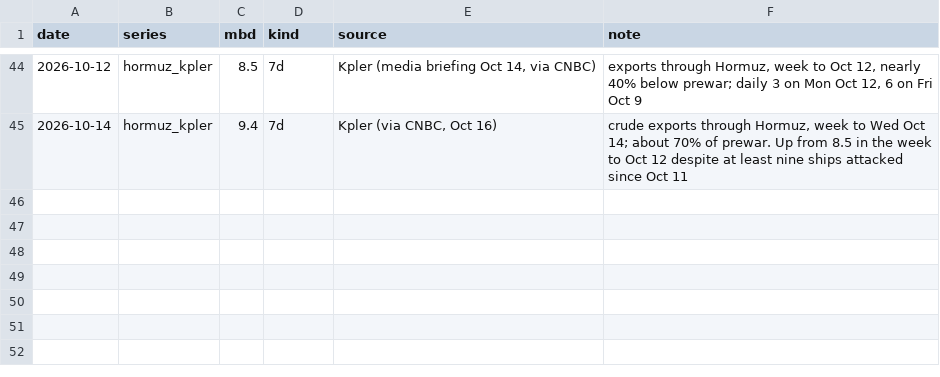
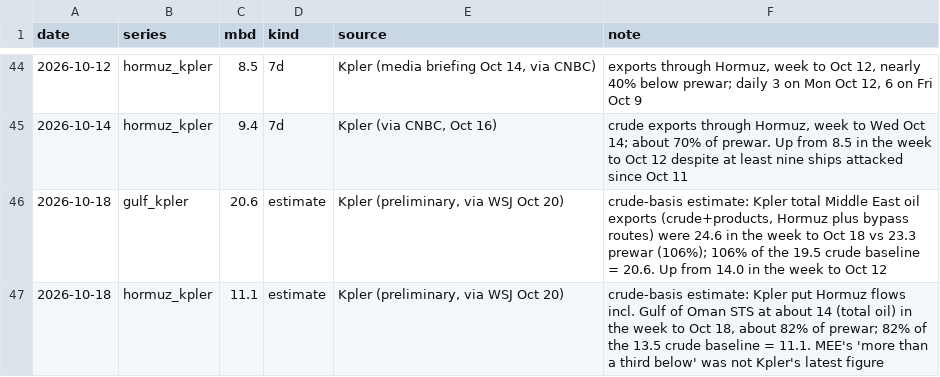
Before and after one commit to abrandt1897/GeoBrief, a CSV file: data/supply.csv, drawn as a sheet; only a part is shown, gaps mark what is left out; the diff names each change by its address in the sheet, - before the commit and + after, or states it on an @@ line.

```diff
--- a/data/supply.csv
+++ b/data/supply.csv
+row 46: 2026-10-18 | gulf_kpler | 20.6 | estimate | Kpler (preliminary, via WSJ Oct 20) | crude-basis estimate: Kpler total Middle East oil exports (crude+products, Hormuz plus bypass routes) were 24.6 in the week to Oct 18 vs 23.3 prewar (106%); 106% of the 19.5 crude baseline = 20.6. Up from 14.0 in the week to Oct 12
+row 47: 2026-10-18 | hormuz_kpler | 11.1 | estimate | Kpler (preliminary, via WSJ Oct 20) | crude-basis estimate: Kpler put Hormuz flows incl. Gulf of Oman STS at about 14 (total oil) in the week to Oct 18, about 82% of prewar; 82% of the 13.5 crude baseline = 11.1. MEE's 'more than a third below' was not Kpler's latest figure
```
Also changed, not shown: 5 other files.
